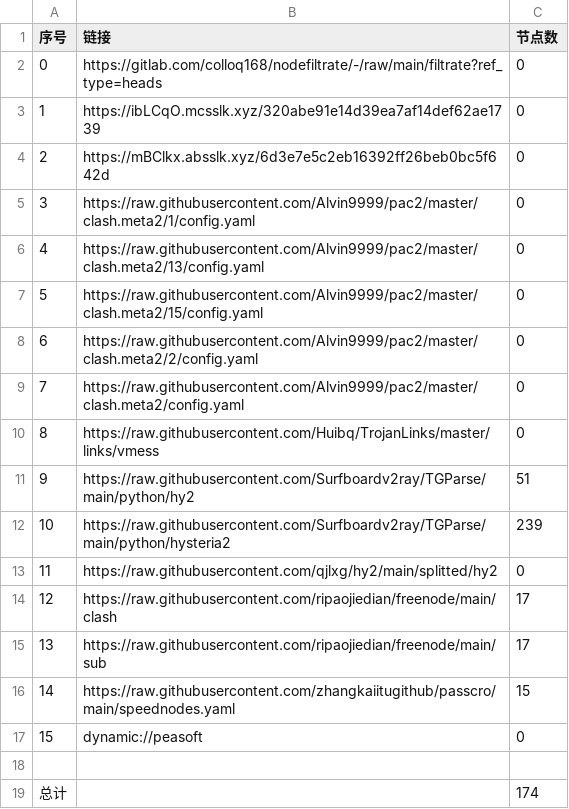
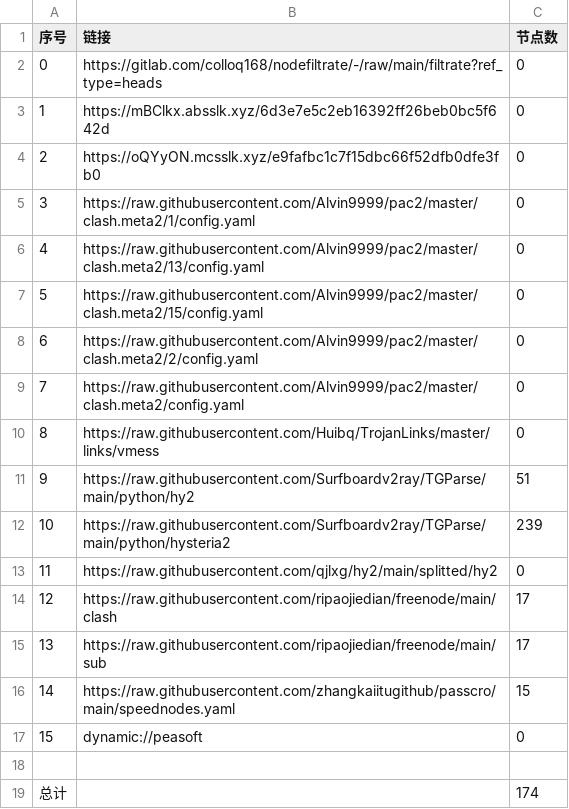
Before and after one commit to lihong19801/zidongzhuaqu4, a CSV file: list_result.csv, drawn as a sheet.

```diff
--- a/list_result.csv
+++ b/list_result.csv
@@ -2,4 +2,4 @@
 0,https://gitlab.com/colloq168/nodefiltrate/-/raw/main/filtrate?ref_type=heads,0
-1,https://ibLCqO.mcsslk.xyz/320abe91e14d39ea7af14def62ae1739,0
-2,https://mBClkx.absslk.xyz/6d3e7e5c2eb16392ff26beb0bc5f642d,0
+1,https://mBClkx.absslk.xyz/6d3e7e5c2eb16392ff26beb0bc5f642d,0
+2,https://oQYyON.mcsslk.xyz/e9fafbc1c7f15dbc66f52dfb0dfe3fb0,0
 3,https://raw.githubusercontent.com/Alvin9999/pac2/master/clash.meta2/1/config.yaml,0
```
Also changed, not shown: 3 other files.
